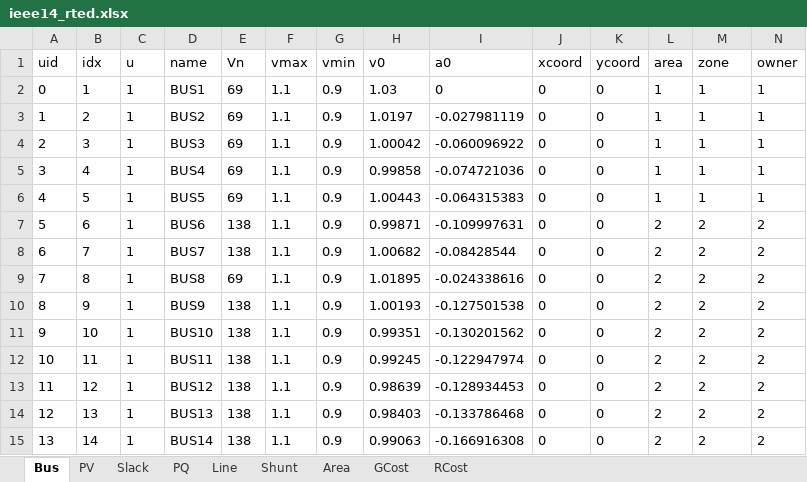
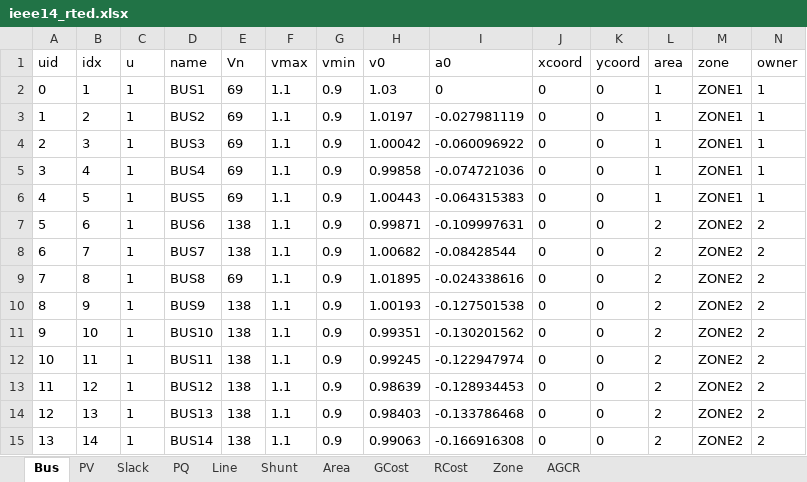
Before and after one commit to CURENT/ams, an Excel workbook: ams/cases/ieee14/ieee14_rted.xlsx, sheet Bus, drawn as a sheet; values as stored, in another font and other column widths than the file's, no borders; the diff names each change by its address in the sheet, - before the commit and + after, or states it on an @@ line.

```diff
--- a/ams/cases/ieee14/ieee14_rted.xlsx (sheet Bus)
+++ b/ams/cases/ieee14/ieee14_rted.xlsx (sheet Bus)
+sheet tab: Zone
+sheet tab: AGCR
-M2:M6 (zone): 1
+M2:M6 (zone): ZONE1
-M7:M15 (zone): 2
+M7:M15 (zone): ZONE2
```
Also changed, not shown: sheet RCost.
